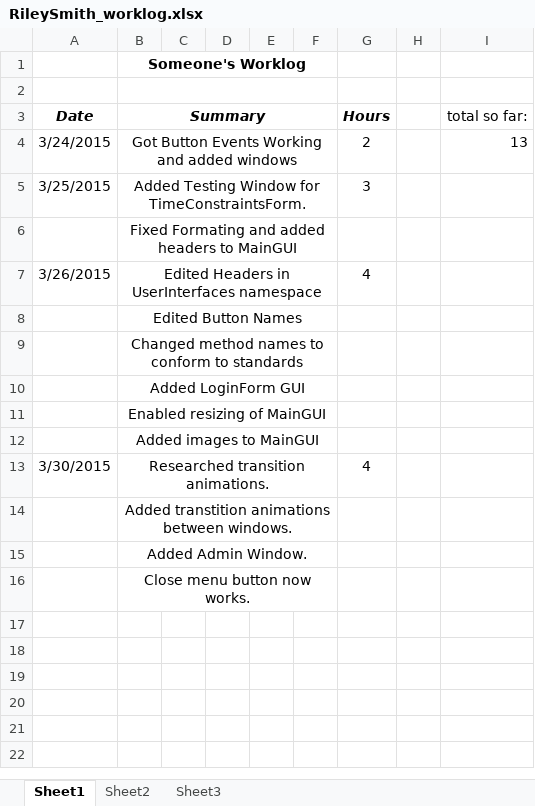
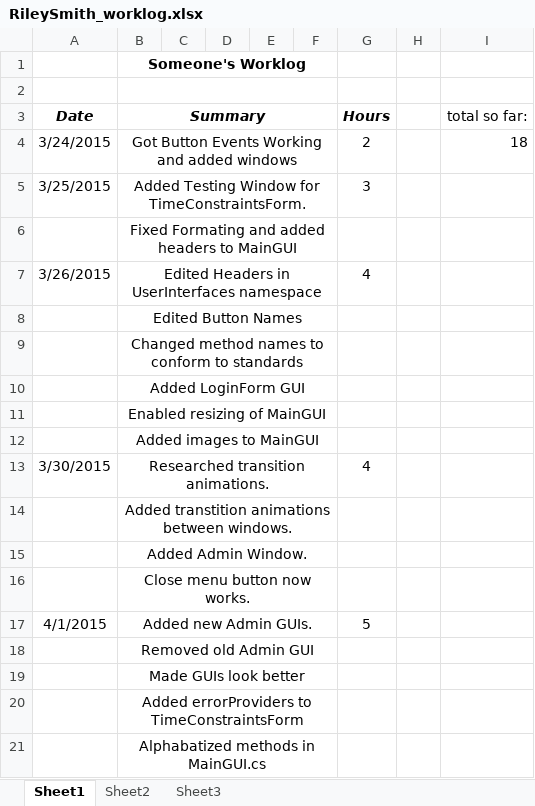
Before and after one commit to hrefjeff/tune_squad, an Excel workbook: Documents/WorkLogs/RileySmith_worklog.xlsx, sheet Sheet1, drawn as a sheet; values as stored, in another font and other column widths than the file's, no borders; the diff names each change by its address in the sheet, - before the commit and + after, or states it on an @@ line.

Commit message:
Update Worklog

```diff
--- a/Documents/WorkLogs/RileySmith_worklog.xlsx (sheet Sheet1)
+++ b/Documents/WorkLogs/RileySmith_worklog.xlsx (sheet Sheet1)
-I4 (total so far:): 13
+I4 (total so far:): 18
+row 17: 4/1/2015 | Added new Admin GUIs. |  |  |  |  | 5
+row 18:  | Removed old Admin GUI
+row 19:  | Made GUIs look better
+row 20:  | Added errorProviders to TimeConstraintsForm
+row 21:  | Alphabatized methods in MainGUI.cs
```
